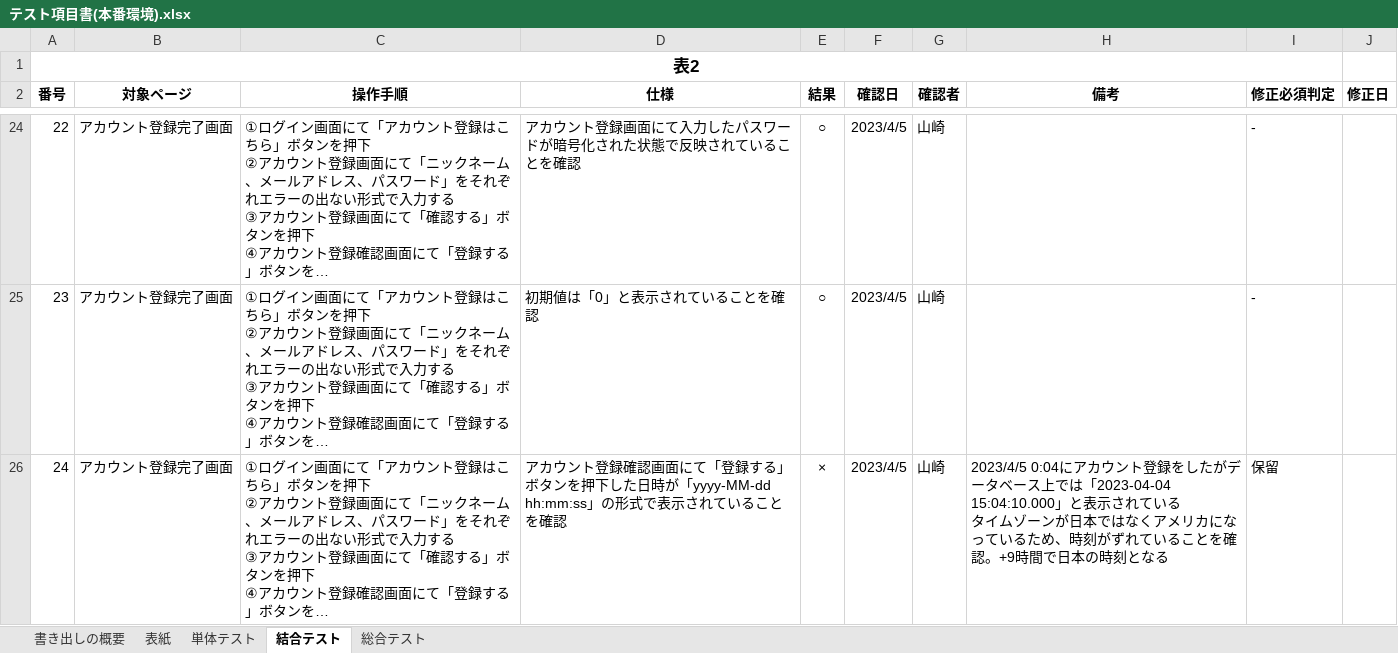
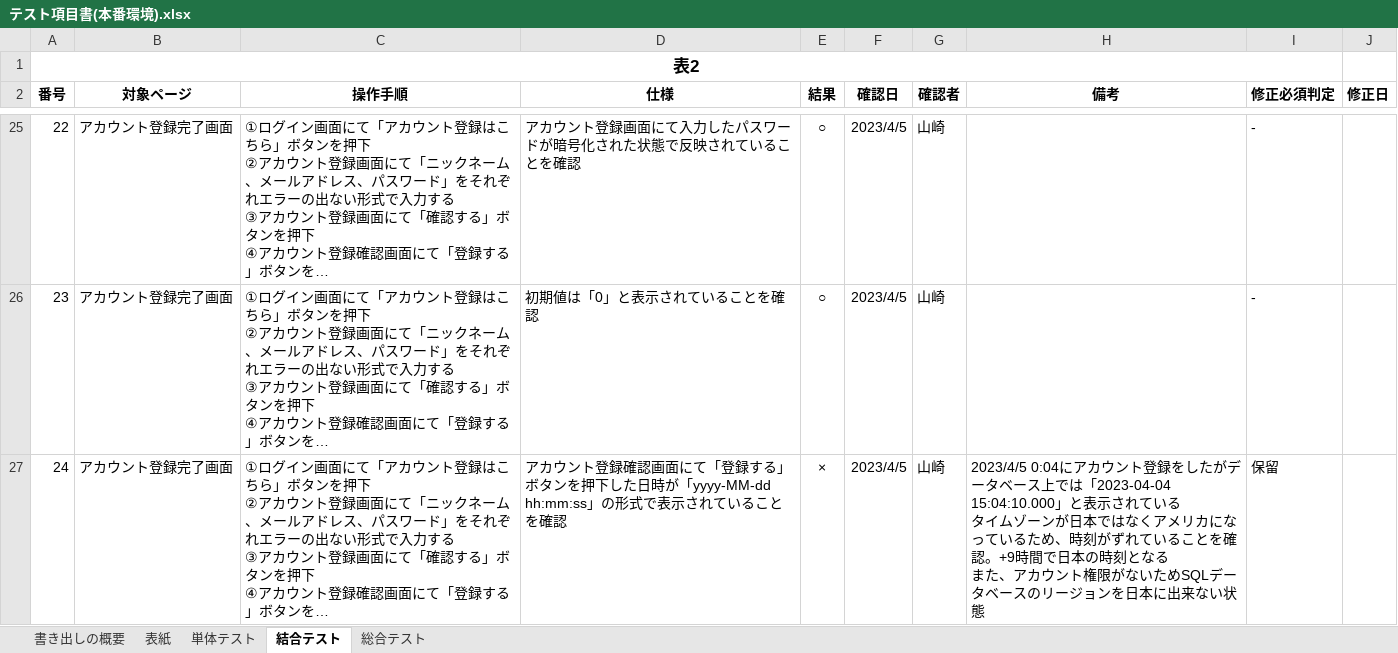
Before and after one commit to yamazakirr/portfolio, an Excel workbook: documents/テスト項目書(本番環境).xlsx, sheet 結合テスト, drawn as a sheet; only a part is shown, gaps mark what is left out; long unchanged cells end in …; values as stored, in another font and other column widths than the file's, no borders; addresses are those after the commit; ↵ is a line break in a cell; the diff covers the shown part only; the diff names each change by its address in the sheet, - before the commit and + after, or states it on an @@ line.

```diff
--- a/documents/テスト項目書(本番環境).xlsx (sheet 結合テスト)
+++ b/documents/テスト項目書(本番環境).xlsx (sheet 結合テスト)
-H27 (備考): …刻となる
+H27 (備考): …刻となる ↵ また、アカウント権限がないためSQLデータベースのリージョンを日本に出来ない状態
```
Also changed, not shown: 1 added row and 1 edited cell elsewhere in this sheet, sheet 表紙.
